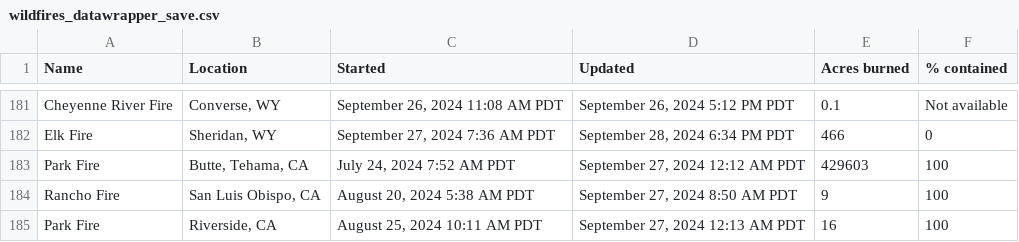
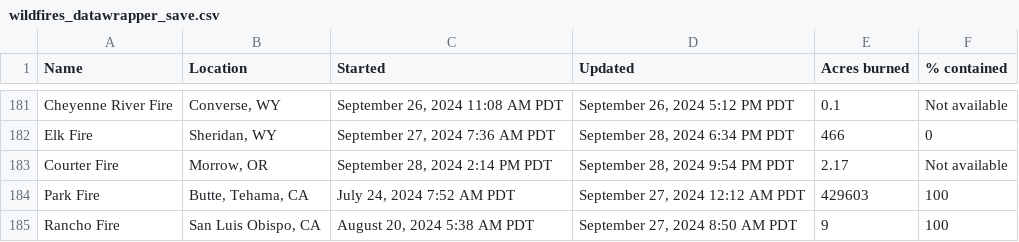
Before and after one commit to cbs-news-data/wildfire_watch, a CSV file: data/wildfires_datawrapper_save.csv, drawn as a sheet; only a part is shown, gaps mark what is left out; the shorter side is filled out with more unchanged rows; the diff names each change by its address in the sheet, - before the commit and + after, or states it on an @@ line.

```diff
--- a/data/wildfires_datawrapper_save.csv
+++ b/data/wildfires_datawrapper_save.csv
+row 183: Courter Fire | Morrow, OR | September 28, 2024 2:14 PM PDT | September 28, 2024 9:54 PM PDT | 2.17 | Not available
```
Also changed, not shown: data/wildfires_save.csv, 3 other files.
